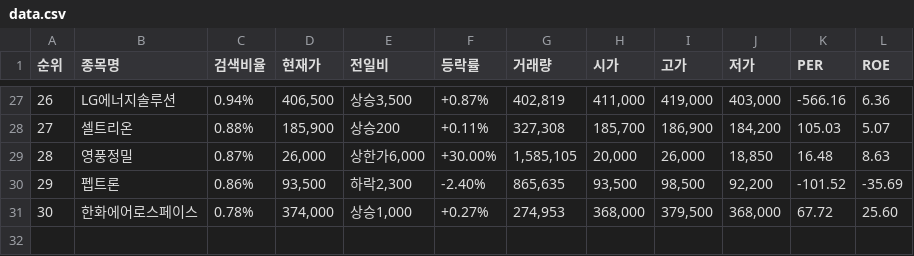
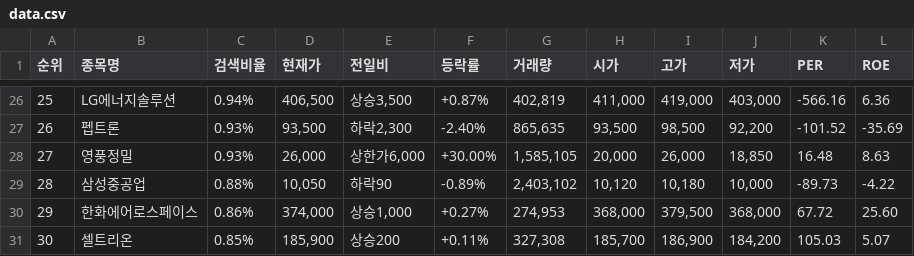
Before and after one commit to onulee/gitnews, a CSV file: data.csv, drawn as a sheet; only a part is shown, gaps mark what is left out; the diff covers the shown part only.

```diff
--- a/data.csv
+++ b/data.csv
@@ -27,5 +26,6 @@
-26,LG에너지솔루션,0.94%,"406,500","상승3,500",+0.87%,"402,819","411,000","419,000","403,000",-566.16,6.36
-27,셀트리온,0.88%,"185,900",상승200,+0.11%,"327,308","185,700","186,900","184,200",105.03,5.07
-28,영풍정밀,0.87%,"26,000","상한가6,000",+30.00%,"1,585,105","20,000","26,000","18,850",16.48,8.63
-29,펩트론,0.86%,"93,500","하락2,300",-2.40%,"865,635","93,500","98,500","92,200",-101.52,-35.69
-30,한화에어로스페이스,0.78%,"374,000","상승1,000",+0.27%,"274,953","368,000","379,500","368,000",67.72,25.60
+25,LG에너지솔루션,0.94%,"406,500","상승3,500",+0.87%,"402,819","411,000","419,000","403,000",-566.16,6.36
+26,펩트론,0.93%,"93,500","하락2,300",-2.40%,"865,635","93,500","98,500","92,200",-101.52,-35.69
+27,영풍정밀,0.93%,"26,000","상한가6,000",+30.00%,"1,585,105","20,000","26,000","18,850",16.48,8.63
+28,삼성중공업,0.88%,"10,050",하락90,-0.89%,"2,403,102","10,120","10,180","10,000",-89.73,-4.22
+29,한화에어로스페이스,0.86%,"374,000","상승1,000",+0.27%,"274,953","368,000","379,500","368,000",67.72,25.60
+30,셀트리온,0.85%,"185,900",상승200,+0.11%,"327,308","185,700","186,900","184,200",105.03,5.07
```
Also changed, not shown: 4 added rows, 5 removed rows and 24 edited cells elsewhere in this file.
